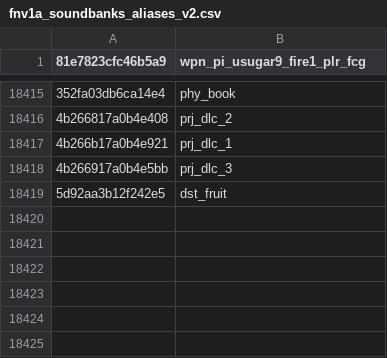
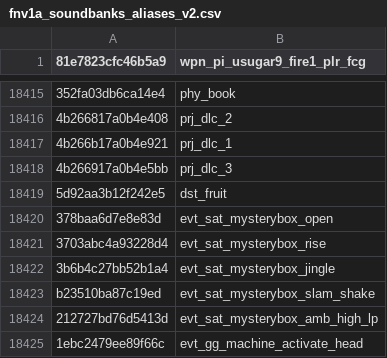
Before and after one commit to echo000/cod-name-db, a CSV file: csv/fnv1a_soundbanks_aliases_v2.csv, drawn as a sheet; only a part is shown, gaps mark what is left out; the diff names each change by its address in the sheet, - before the commit and + after, or states it on an @@ line.

Commit message:
Add a few new ww sounds and zmb aliases

```diff
--- a/csv/fnv1a_soundbanks_aliases_v2.csv
+++ b/csv/fnv1a_soundbanks_aliases_v2.csv
+row 18420: 378baa6d7e8e83d | evt_sat_mysterybox_open
+row 18421: 3703abc4a93228d4 | evt_sat_mysterybox_rise
+row 18422: 3b6b4c27bb52b1a4 | evt_sat_mysterybox_jingle
+row 18423: b23510ba87c19ed | evt_sat_mysterybox_slam_shake
+row 18424: 212727bd76d5413d | evt_sat_mysterybox_amb_high_lp
+row 18425: 1ebc2479ee89f66c | evt_gg_machine_activate_head
```
